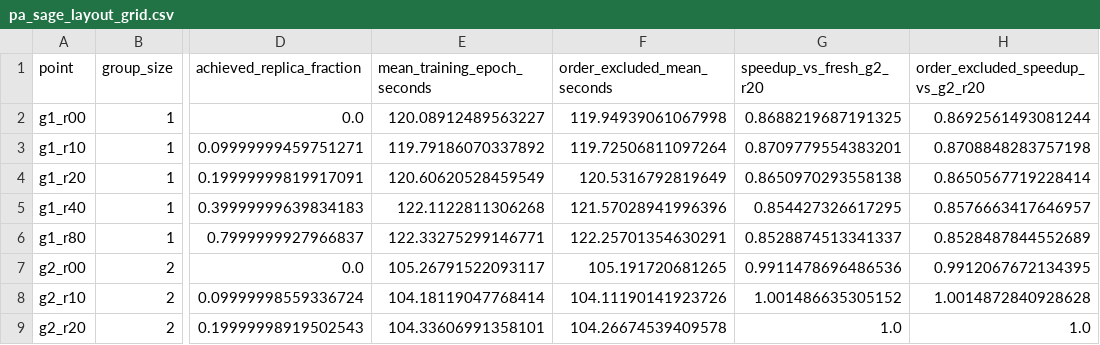
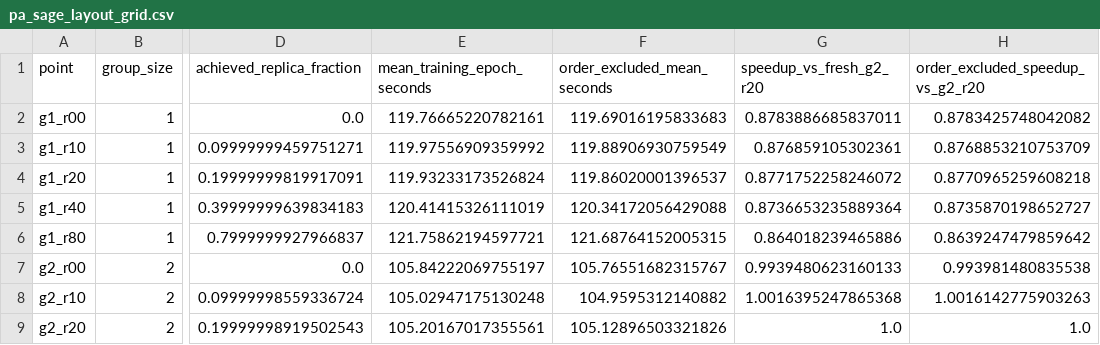
Before and after one commit to starry12/DiGiT, a CSV file: reference/pa_sage_layout_grid.csv, drawn as a sheet; only a part is shown, gaps mark what is left out; the diff covers the shown part only; the diff names each change by its address in the sheet, - before the commit and + after, or states it on an @@ line.

Commit message:
Publish second accepted AE PA SAGE layout grid

```diff
--- a/reference/pa_sage_layout_grid.csv
+++ b/reference/pa_sage_layout_grid.csv
-E2 (mean_training_epoch_seconds): 120.08912489563227
+E2 (mean_training_epoch_seconds): 119.76665220782161
-F2 (order_excluded_mean_seconds): 119.94939061067998
+F2 (order_excluded_mean_seconds): 119.69016195833683
-G2 (speedup_vs_fresh_g2_r20): 0.8688219687191325
+G2 (speedup_vs_fresh_g2_r20): 0.8783886685837011
-H2 (order_excluded_speedup_vs_g2_r20): 0.8692561493081244
+H2 (order_excluded_speedup_vs_g2_r20): 0.8783425748042082
-E3 (mean_training_epoch_seconds): 119.79186070337892
+E3 (mean_training_epoch_seconds): 119.97556909359992
-F3 (order_excluded_mean_seconds): 119.72506811097264
+F3 (order_excluded_mean_seconds): 119.88906930759549
-G3 (speedup_vs_fresh_g2_r20): 0.8709779554383201
+G3 (speedup_vs_fresh_g2_r20): 0.876859105302361
-H3 (order_excluded_speedup_vs_g2_r20): 0.8708848283757198
+H3 (order_excluded_speedup_vs_g2_r20): 0.8768853210753709
-E4 (mean_training_epoch_seconds): 120.60620528459549
+E4 (mean_training_epoch_seconds): 119.93233173526824
-F4 (order_excluded_mean_seconds): 120.5316792819649
+F4 (order_excluded_mean_seconds): 119.86020001396537
-G4 (speedup_vs_fresh_g2_r20): 0.8650970293558138
+G4 (speedup_vs_fresh_g2_r20): 0.8771752258246072
-H4 (order_excluded_speedup_vs_g2_r20): 0.8650567719228414
+H4 (order_excluded_speedup_vs_g2_r20): 0.8770965259608218
-E5 (mean_training_epoch_seconds): 122.1122811306268
+E5 (mean_training_epoch_seconds): 120.41415326111019
-F5 (order_excluded_mean_seconds): 121.57028941996396
+F5 (order_excluded_mean_seconds): 120.34172056429088
-G5 (speedup_vs_fresh_g2_r20): 0.854427326617295
+G5 (speedup_vs_fresh_g2_r20): 0.8736653235889364
-H5 (order_excluded_speedup_vs_g2_r20): 0.8576663417646957
+H5 (order_excluded_speedup_vs_g2_r20): 0.8735870198652727
-E6 (mean_training_epoch_seconds): 122.33275299146771
+E6 (mean_training_epoch_seconds): 121.75862194597721
-F6 (order_excluded_mean_seconds): 122.25701354630291
+F6 (order_excluded_mean_seconds): 121.68764152005315
-G6 (speedup_vs_fresh_g2_r20): 0.8528874513341337
+G6 (speedup_vs_fresh_g2_r20): 0.864018239465886
-H6 (order_excluded_speedup_vs_g2_r20): 0.8528487844552689
+H6 (order_excluded_speedup_vs_g2_r20): 0.8639247479859642
-E7 (mean_training_epoch_seconds): 105.26791522093117
+E7 (mean_training_epoch_seconds): 105.84222069755197
-F7 (order_excluded_mean_seconds): 105.191720681265
+F7 (order_excluded_mean_seconds): 105.76551682315767
-G7 (speedup_vs_fresh_g2_r20): 0.9911478696486536
+G7 (speedup_vs_fresh_g2_r20): 0.9939480623160133
-H7 (order_excluded_speedup_vs_g2_r20): 0.9912067672134395
+H7 (order_excluded_speedup_vs_g2_r20): 0.993981480835538
-E8 (mean_training_epoch_seconds): 104.18119047768414
+E8 (mean_training_epoch_seconds): 105.02947175130248
-F8 (order_excluded_mean_seconds): 104.11190141923726
+F8 (order_excluded_mean_seconds): 104.9595312140882
-G8 (speedup_vs_fresh_g2_r20): 1.001486635305152
+G8 (speedup_vs_fresh_g2_r20): 1.0016395247865368
-H8 (order_excluded_speedup_vs_g2_r20): 1.0014872840928628
+H8 (order_excluded_speedup_vs_g2_r20): 1.0016142775903263
-E9 (mean_training_epoch_seconds): 104.33606991358101
+E9 (mean_training_epoch_seconds): 105.20167017355561
-F9 (order_excluded_mean_seconds): 104.26674539409578
+F9 (order_excluded_mean_seconds): 105.12896503321826
```
Also changed, not shown: 28 edited cells elsewhere in this file, 11 other files.
